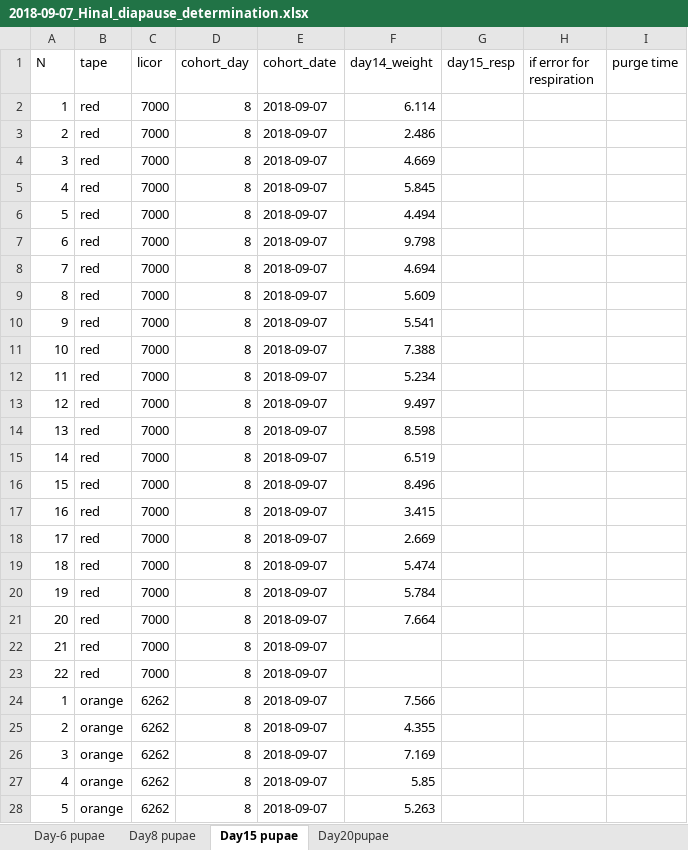
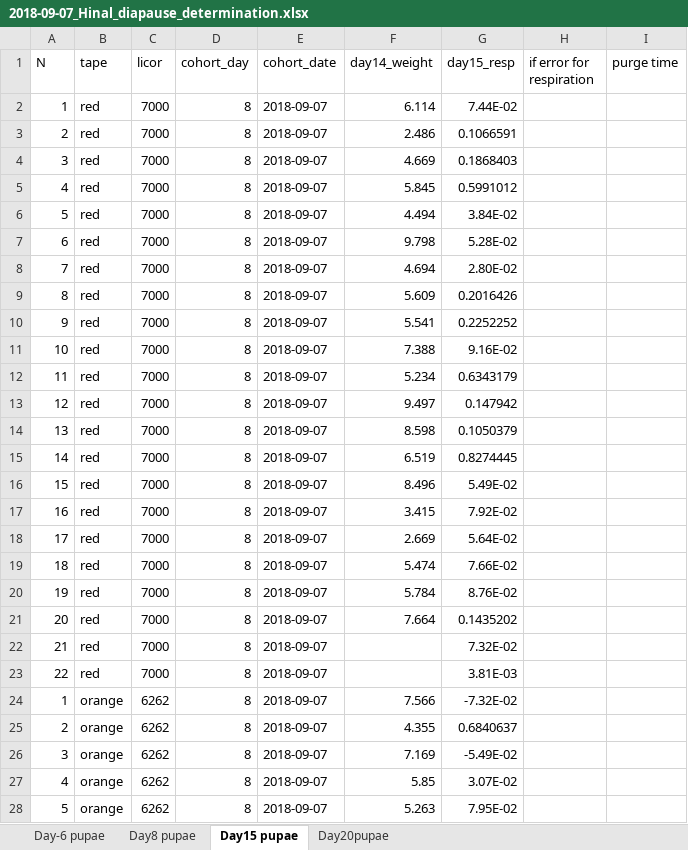
Before and after one commit to adnguyen/Circadian_rhythm_runs_seasonal_timing, an Excel workbook: Data/2018-09-07_Hinal_diapause_determination.xlsx, sheet Day15 pupae, drawn as a sheet; only a part is shown; values as stored, in another font and other column widths than the file's, no borders; the diff covers the shown part only; the diff names each change by its address in the sheet, - before the commit and + after, or states it on an @@ line.

```diff
--- a/Data/2018-09-07_Hinal_diapause_determination.xlsx (sheet Day15 pupae)
+++ b/Data/2018-09-07_Hinal_diapause_determination.xlsx (sheet Day15 pupae)
-G2 (day15_resp): (empty)
+G2 (day15_resp): 7.44E-02
-G3 (day15_resp): (empty)
+G3 (day15_resp): 0.1066591
-G4 (day15_resp): (empty)
+G4 (day15_resp): 0.1868403
-G5 (day15_resp): (empty)
+G5 (day15_resp): 0.5991012
-G6 (day15_resp): (empty)
+G6 (day15_resp): 3.84E-02
-G7 (day15_resp): (empty)
+G7 (day15_resp): 5.28E-02
-G8 (day15_resp): (empty)
+G8 (day15_resp): 2.80E-02
-G9 (day15_resp): (empty)
+G9 (day15_resp): 0.2016426
-G10 (day15_resp): (empty)
+G10 (day15_resp): 0.2252252
-G11 (day15_resp): (empty)
+G11 (day15_resp): 9.16E-02
-G12 (day15_resp): (empty)
+G12 (day15_resp): 0.6343179
-G13 (day15_resp): (empty)
+G13 (day15_resp): 0.147942
-G14 (day15_resp): (empty)
+G14 (day15_resp): 0.1050379
-G15 (day15_resp): (empty)
+G15 (day15_resp): 0.8274445
-G16 (day15_resp): (empty)
+G16 (day15_resp): 5.49E-02
-G17 (day15_resp): (empty)
+G17 (day15_resp): 7.92E-02
-G18 (day15_resp): (empty)
+G18 (day15_resp): 5.64E-02
-G19 (day15_resp): (empty)
+G19 (day15_resp): 7.66E-02
-G20 (day15_resp): (empty)
+G20 (day15_resp): 8.76E-02
-G21 (day15_resp): (empty)
+G21 (day15_resp): 0.1435202
-G22 (day15_resp): (empty)
+G22 (day15_resp): 7.32E-02
-G23 (day15_resp): (empty)
+G23 (day15_resp): 3.81E-03
-G24 (day15_resp): (empty)
+G24 (day15_resp): -7.32E-02
-G25 (day15_resp): (empty)
+G25 (day15_resp): 0.6840637
-G26 (day15_resp): (empty)
+G26 (day15_resp): -5.49E-02
-G27 (day15_resp): (empty)
+G27 (day15_resp): 3.07E-02
-G28 (day15_resp): (empty)
+G28 (day15_resp): 7.95E-02
```
Also changed, not shown: 1 added row and 17 edited cells elsewhere in this sheet, sheet Day20pupae.
